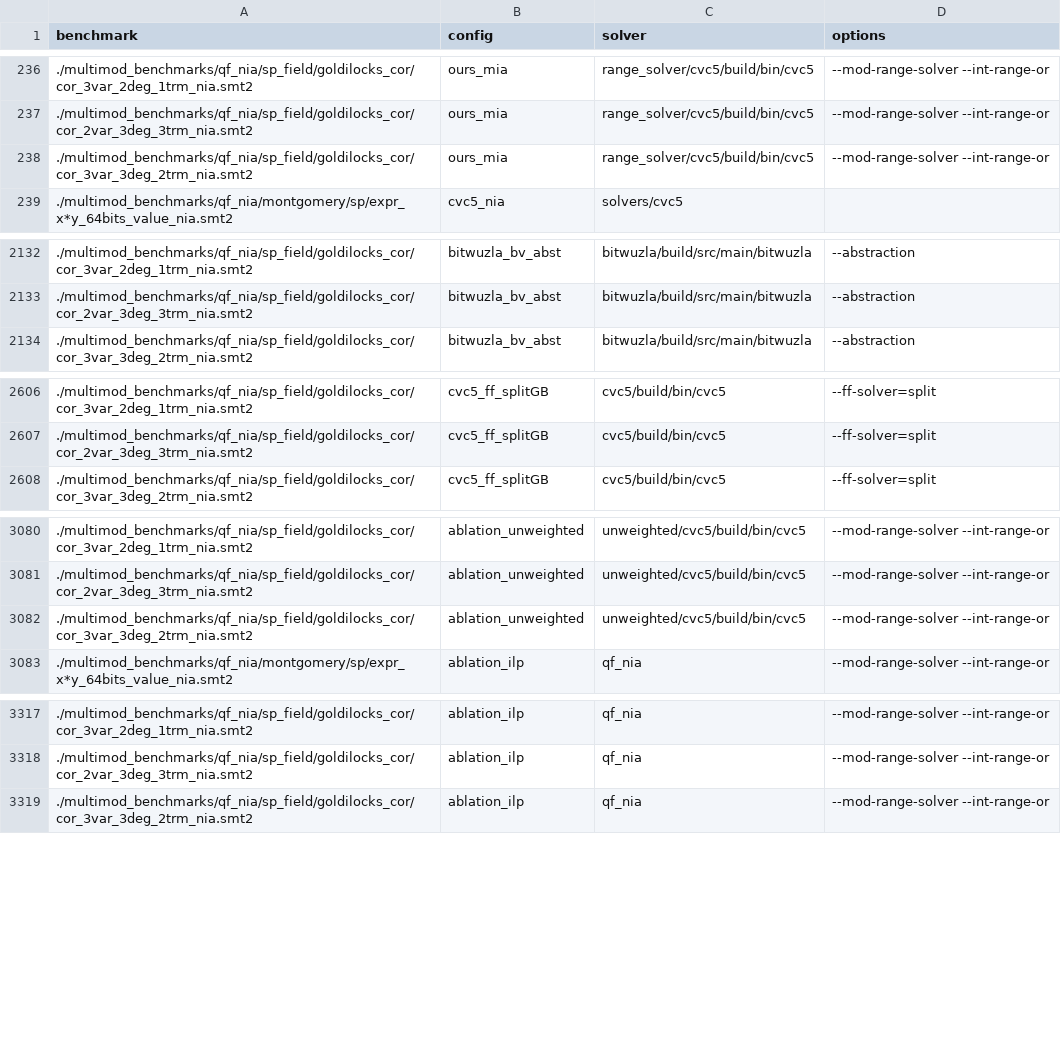
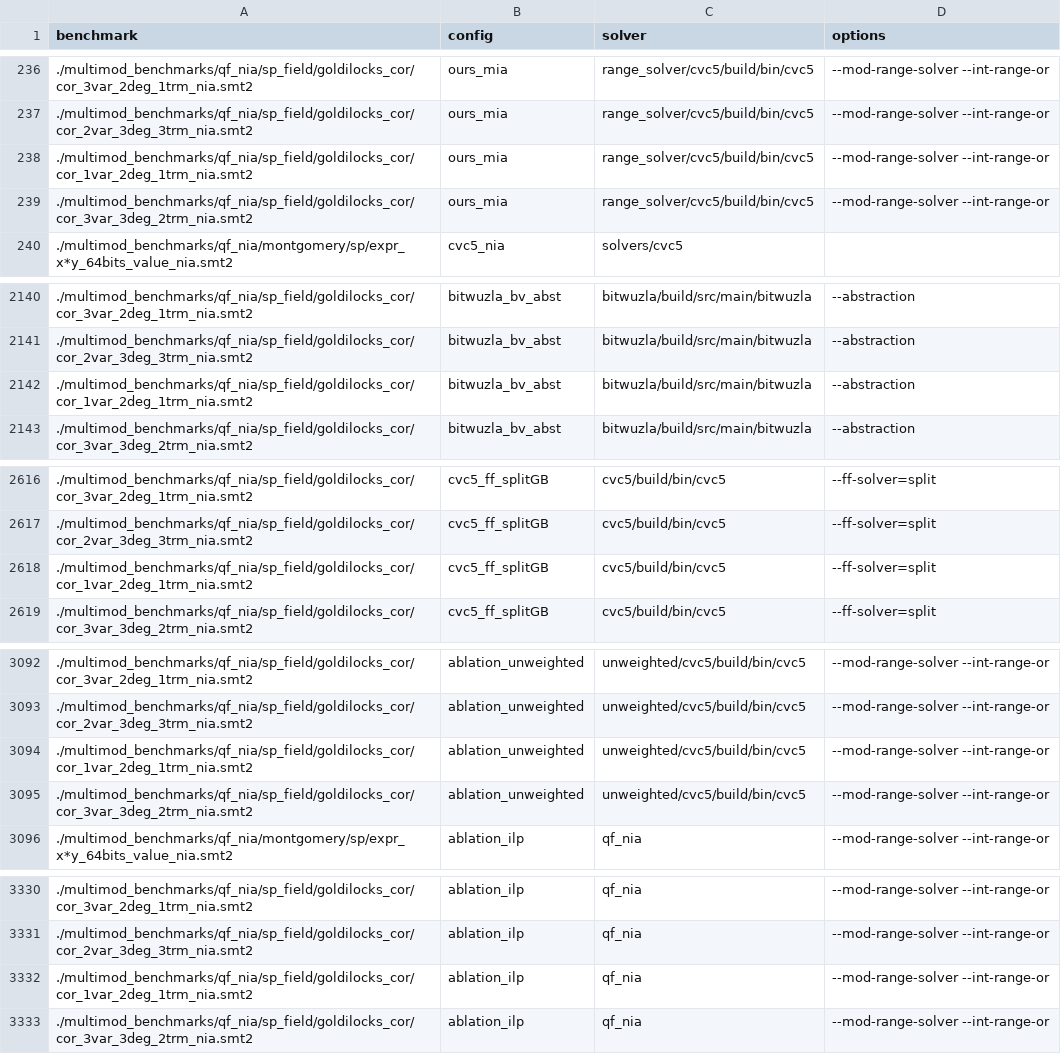
Before and after one commit to limpa105/cav25_artifact, a CSV file: large_bench.csv, drawn as a sheet; only a part is shown, gaps mark what is left out; the diff covers the shown part only; the diff names each change by its address in the sheet, - before the commit and + after, or states it on an @@ line.

```diff
--- a/large_bench.csv
+++ b/large_bench.csv
+row 238: ./multimod_benchmarks/qf_nia/sp_field/goldilocks_cor/cor_1var_2deg_1trm_nia.smt2 | ours_mia | range_solver/cvc5/build/bin/cvc5 | --mod-range-solver --int-range-or
+row 2142: ./multimod_benchmarks/qf_nia/sp_field/goldilocks_cor/cor_1var_2deg_1trm_nia.smt2 | bitwuzla_bv_abst | bitwuzla/build/src/main/bitwuzla | --abstraction
+row 2618: ./multimod_benchmarks/qf_nia/sp_field/goldilocks_cor/cor_1var_2deg_1trm_nia.smt2 | cvc5_ff_splitGB | cvc5/build/bin/cvc5 | --ff-solver=split
+row 3094: ./multimod_benchmarks/qf_nia/sp_field/goldilocks_cor/cor_1var_2deg_1trm_nia.smt2 | ablation_unweighted | unweighted/cvc5/build/bin/cvc5 | --mod-range-solver --int-range-or
+row 3332: ./multimod_benchmarks/qf_nia/sp_field/goldilocks_cor/cor_1var_2deg_1trm_nia.smt2 | ablation_ilp | qf_nia | --mod-range-solver --int-range-or
```
Also changed, not shown: 10 added rows elsewhere in this file, 1 other file.
